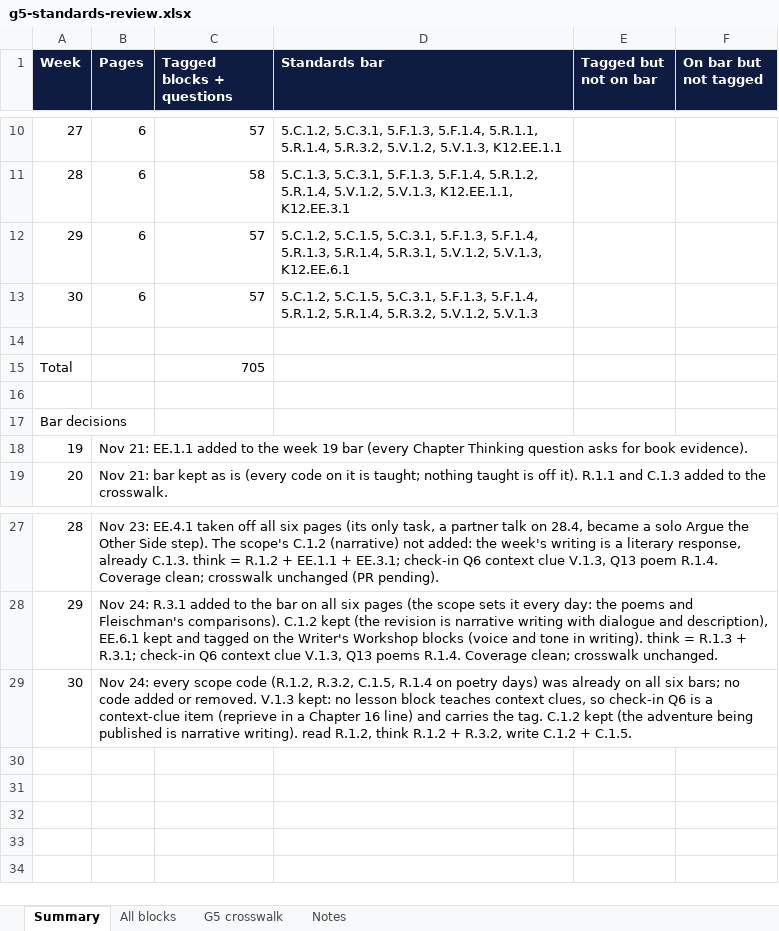
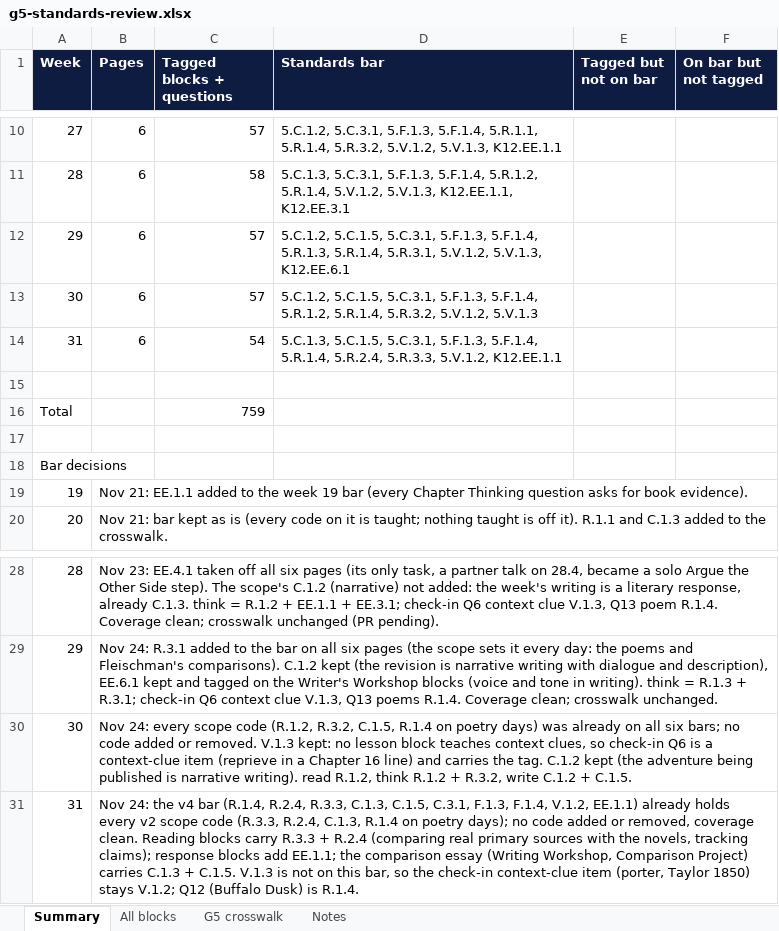
Before and after one commit to optimaondemand/optima-5th-ela, an Excel workbook: standards/g5-standards-review.xlsx, sheet Summary, drawn as a sheet; only a part is shown, gaps mark what is left out; values as stored, in another font and other column widths than the file's, no borders; addresses are those after the commit; the diff names each change by its address in the sheet, - before the commit and + after, or states it on an @@ line.

```diff
--- a/standards/g5-standards-review.xlsx (sheet Summary)
+++ b/standards/g5-standards-review.xlsx (sheet Summary)
+row 14: 31 | 6 | 54 | 5.C.1.3, 5.C.1.5, 5.C.3.1, 5.F.1.3, 5.F.1.4, 5.R.1.4, 5.R.2.4, 5.R.3.3, 5.V.1.2, K12.EE.1.1
-C16 (Tagged blocks + questions): 705
+C16 (Tagged blocks + questions): 759
+row 31: 31 | Nov 24: the v4 bar (R.1.4, R.2.4, R.3.3, C.1.3, C.1.5, C.3.1, F.1.3, F.1.4, V.1.2, EE.1.1) already holds every v2 scope code (R.3.3, R.2.4, C.1.3, R.1.4 on poetry days); no code added or removed, coverage clean. Reading blocks carry R.3.3 + R.2.4 (comparing real primary sources with the novels, tracking claims); response blocks add EE.1.1; the comparison essay (Writing Workshop, Comparison Project) carries C.1.3 + C.1.5. V.1.3 is not on this bar, so the check-in context-clue item (porter, Taylor 1850) stays V.1.2; Q12 (Buffalo Dusk) is R.1.4.
```
Also changed, not shown: sheet All blocks, 10 other files.
